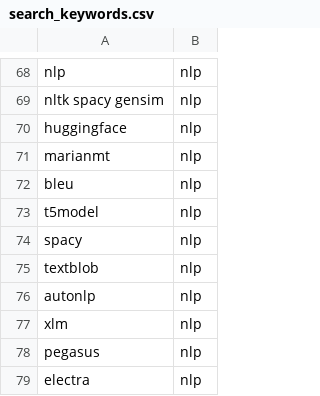
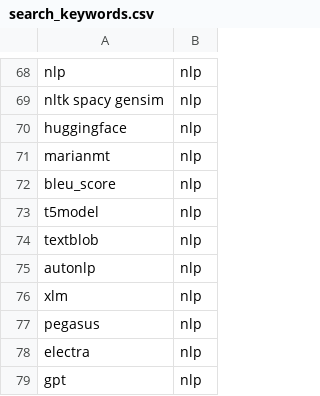
Before and after one commit to dikraMasrour/NotebookDocGen, a CSV file: Scripts/Classification_Task/data/search_keywords.csv, drawn as a sheet; only a part is shown, gaps mark what is left out; the shorter side is filled out with more unchanged rows.

Commit message:
update more keywords

```diff
--- a/Scripts/Classification_Task/data/search_keywords.csv
+++ b/Scripts/Classification_Task/data/search_keywords.csv
@@ -71,5 +71,4 @@ huggingface;nlp
 marianmt;nlp
-bleu;nlp
+bleu_score;nlp
 t5model;nlp
-spacy;nlp
 textblob;nlp
```
